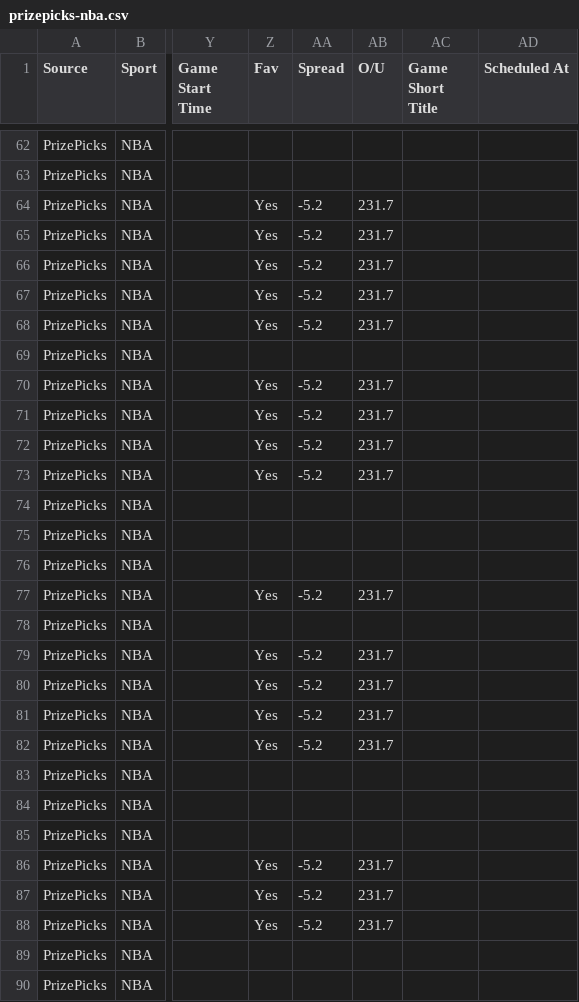
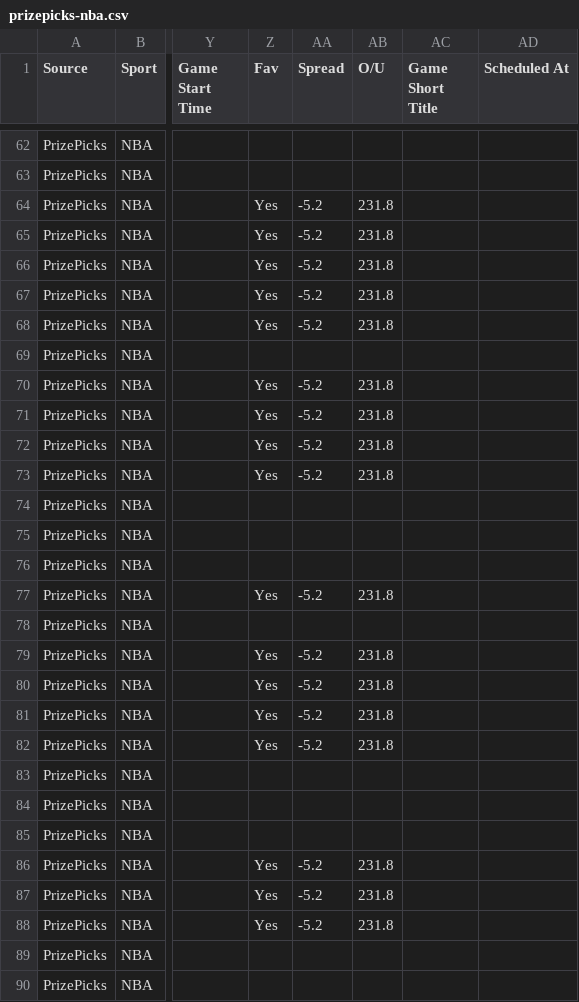
Before and after one commit to 925Sports/925-optimizer, a CSV file: data/prizepicks-nba.csv, drawn as a sheet; only a part is shown, gaps mark what is left out; the diff covers the shown part only; the diff names each change by its address in the sheet, - before the commit and + after, or states it on an @@ line.

```diff
--- a/data/prizepicks-nba.csv
+++ b/data/prizepicks-nba.csv
-AB64:AB68 (O/U): 231.7
+AB64:AB68 (O/U): 231.8
-AB70:AB73 (O/U): 231.7
+AB70:AB73 (O/U): 231.8
-AB77 (O/U): 231.7
+AB77 (O/U): 231.8
-AB79:AB82 (O/U): 231.7
+AB79:AB82 (O/U): 231.8
-AB86:AB88 (O/U): 231.7
+AB86:AB88 (O/U): 231.8
```
Also changed, not shown: 16 edited cells elsewhere in this file, data/prizepicks-nfl.csv, data/prizepicks-wnba.csv, 3 other files.
